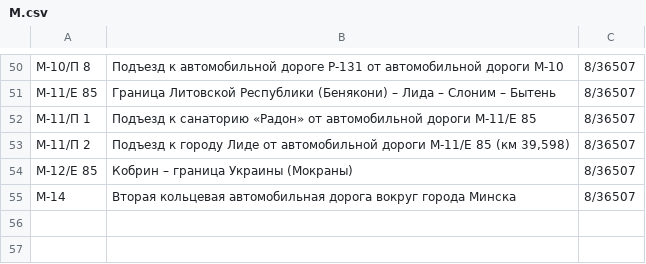
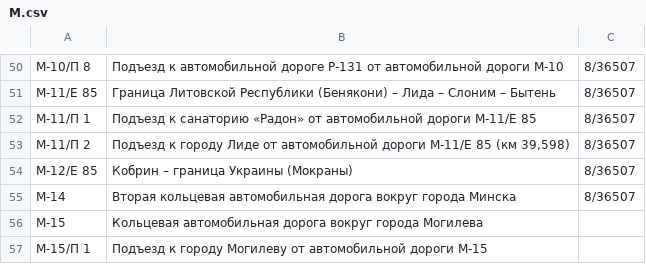
Before and after one commit to lidacity/osm-validator, a CSV file: docs/M.csv, drawn as a sheet; only a part is shown, gaps mark what is left out; the diff names each change by its address in the sheet, - before the commit and + after, or states it on an @@ line.

```diff
--- a/docs/M.csv
+++ b/docs/M.csv
+row 56: М-15 | Кольцевая автомобильная дорога вокруг города Могилева
+row 57: М-15/П 1 | Подъезд к городу Могилеву от автомобильной дороги М-15
```
Also changed, not shown: docs/P.csv.
